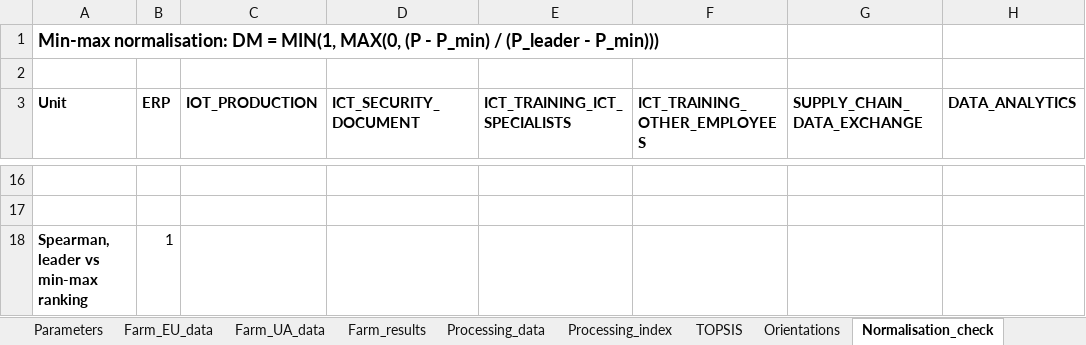
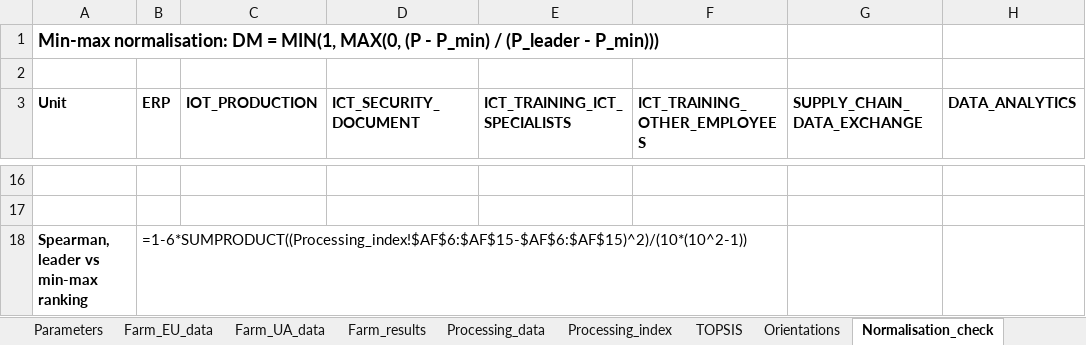
Before and after one commit to DmytroKondratiuk/Ukraine_cee_digital_maturity, an Excel workbook: excel/UA_CEE_workbook.xlsx, sheet Normalisation_check, drawn as a sheet; only a part is shown, gaps mark what is left out; values as stored, in another font and other column widths than the file's, no borders; formulas without a stored value are shown as written; the diff covers the shown part only; the diff names each change by its address in the sheet, - before the commit and + after, or states it on an @@ line.

```diff
--- a/excel/UA_CEE_workbook.xlsx (sheet Normalisation_check)
+++ b/excel/UA_CEE_workbook.xlsx (sheet Normalisation_check)
-B18 (ERP): 1
+B18 (ERP): =1-6*SUMPRODUCT((Processing_index!$AF$6:$AF$15-$AF$6:$AF$15)^2)/(10*(10^2-1))
```
Also changed, not shown: 12 added rows and 12 removed rows elsewhere in this sheet, sheet Sensitivity, sheet Farm_results, sheet Processing_index, sheet TOPSIS, sheet Processing_data, sheet Farm_EU_data, 4 more sheets, other sheet tabs, charts or pictures, 12 other files.
